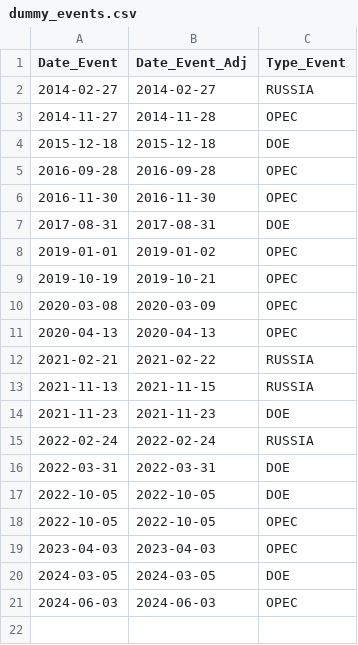
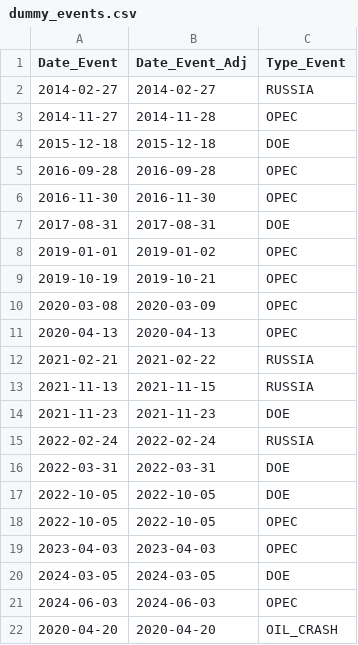
Before and after one commit to HlavinB-CUNI/masters-thesis, a CSV file: MastersThesisCode/MastersThesisCode/Data/dummy_events.csv, drawn as a sheet.

```diff
--- a/MastersThesisCode/MastersThesisCode/Data/dummy_events.csv
+++ b/MastersThesisCode/MastersThesisCode/Data/dummy_events.csv
@@ -21 +21,2 @@ Date_Event,Date_Event_Adj,Type_Event
 2024-06-03,2024-06-03,OPEC
+2020-04-20,2020-04-20,OIL_CRASH
```
Also changed, not shown: 5 other files.
